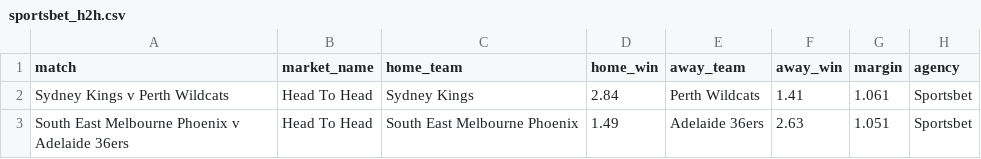
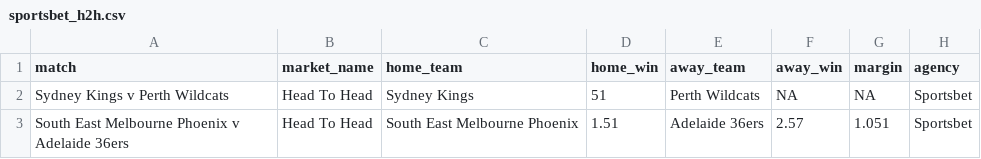
Before and after one commit to jamesbrown1417/NBL, a CSV file: Data/scraped_odds/sportsbet_h2h.csv, drawn as a sheet.

```diff
--- a/Data/scraped_odds/sportsbet_h2h.csv
+++ b/Data/scraped_odds/sportsbet_h2h.csv
@@ -1,3 +1,3 @@
 match,market_name,home_team,home_win,away_team,away_win,margin,agency
-Sydney Kings v Perth Wildcats,Head To Head,Sydney Kings,2.84,Perth Wildcats,1.41,1.061,Sportsbet
-South East Melbourne Phoenix v Adelaide 36ers,Head To Head,South East Melbourne Phoenix,1.49,Adelaide 36ers,2.63,1.051,Sportsbet
+Sydney Kings v Perth Wildcats,Head To Head,Sydney Kings,51,Perth Wildcats,NA,NA,Sportsbet
+South East Melbourne Phoenix v Adelaide 36ers,Head To Head,South East Melbourne Phoenix,1.51,Adelaide 36ers,2.57,1.051,Sportsbet
```
Also changed, not shown: Data/scraped_odds/betright_player_assists.csv, Data/scraped_odds/dabble_player_pras.csv, 23 other files.
